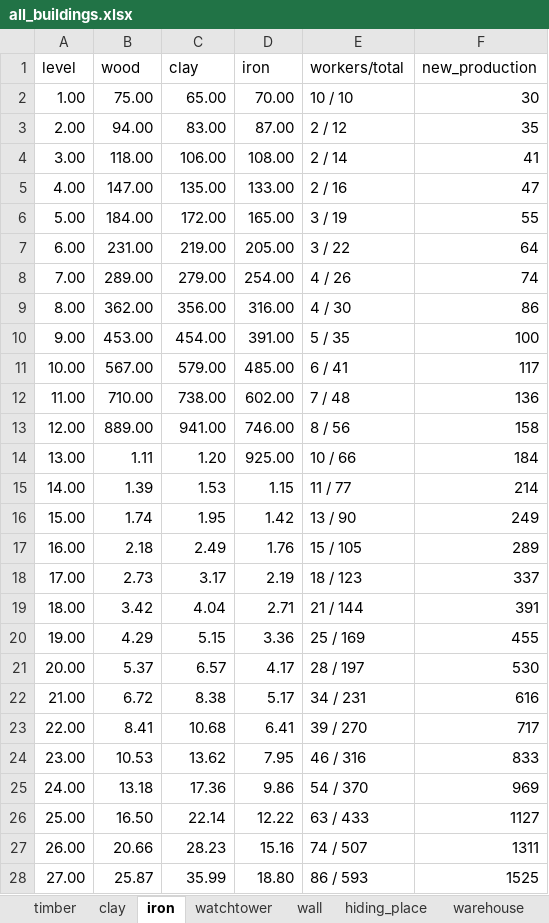
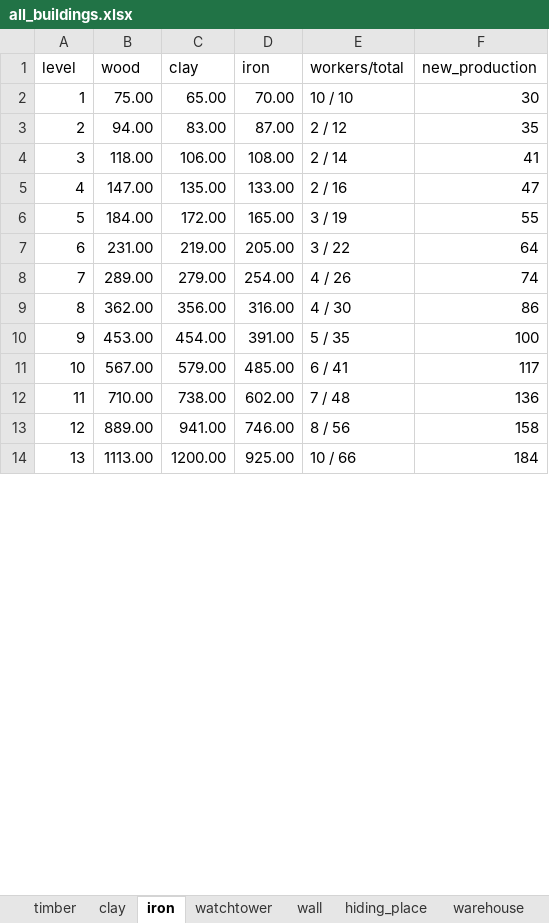
Before and after one commit to balalofernandez/TW-Agent, an Excel workbook: Game/Buildings/building_requirements/all_buildings.xlsx, sheet iron, drawn as a sheet; only a part is shown; values as stored, in another font and other column widths than the file's, no borders; table styles not drawn; removed rows and columns are numbered as before the commit, all else as after; the diff covers the shown part only; the diff names each change by its address in the sheet, - before the commit and + after, or states it on an @@ line.

```diff
--- a/Game/Buildings/building_requirements/all_buildings.xlsx (sheet iron)
+++ b/Game/Buildings/building_requirements/all_buildings.xlsx (sheet iron)
-A2 (level): 1.00
+A2 (level): 1
-A3 (level): 2.00
+A3 (level): 2
-A4 (level): 3.00
+A4 (level): 3
-A5 (level): 4.00
+A5 (level): 4
-A6 (level): 5.00
+A6 (level): 5
-A7 (level): 6.00
+A7 (level): 6
-A8 (level): 7.00
+A8 (level): 7
-A9 (level): 8.00
+A9 (level): 8
-A10 (level): 9.00
+A10 (level): 9
-A11 (level): 10.00
+A11 (level): 10
-A12 (level): 11.00
+A12 (level): 11
-A13 (level): 12.00
+A13 (level): 12
-A14 (level): 13.00
+A14 (level): 13
-B14 (wood): 1.11
+B14 (wood): 1113.00
-C14 (clay): 1.20
+C14 (clay): 1200.00
-row 15: 14.00 | 1.39 | 1.53 | 1.15 | 11 / 77 | 214
-row 16: 15.00 | 1.74 | 1.95 | 1.42 | 13 / 90 | 249
-row 17: 16.00 | 2.18 | 2.49 | 1.76 | 15 / 105 | 289
-row 18: 17.00 | 2.73 | 3.17 | 2.19 | 18 / 123 | 337
-row 19: 18.00 | 3.42 | 4.04 | 2.71 | 21 / 144 | 391
-row 20: 19.00 | 4.29 | 5.15 | 3.36 | 25 / 169 | 455
-row 21: 20.00 | 5.37 | 6.57 | 4.17 | 28 / 197 | 530
-row 22: 21.00 | 6.72 | 8.38 | 5.17 | 34 / 231 | 616
-row 23: 22.00 | 8.41 | 10.68 | 6.41 | 39 / 270 | 717
-row 24: 23.00 | 10.53 | 13.62 | 7.95 | 46 / 316 | 833
-row 25: 24.00 | 13.18 | 17.36 | 9.86 | 54 / 370 | 969
-row 26: 25.00 | 16.50 | 22.14 | 12.22 | 63 / 433 | 1127
-row 27: 26.00 | 20.66 | 28.23 | 15.16 | 74 / 507 | 1311
-row 28: 27.00 | 25.87 | 35.99 | 18.80 | 86 / 593 | 1525
```
Also changed, not shown: 17 added rows and 3 removed rows elsewhere in this sheet, sheet clay, sheet watchtower, sheet headquarters, Game/Troops/all_troops.xlsx, 45 other files.
